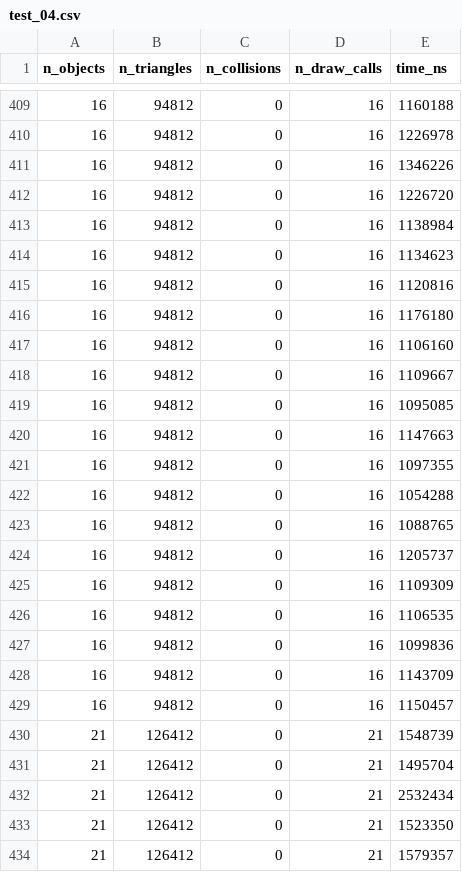
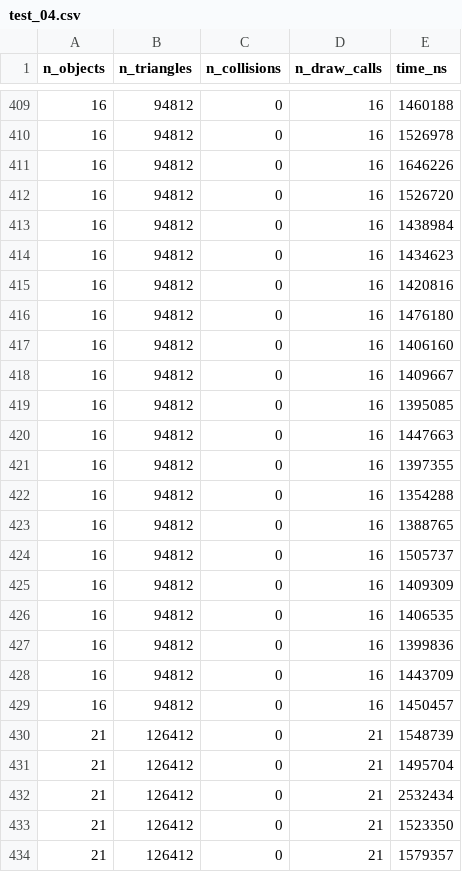
Before and after one commit to runebone/cg-cw-s5-bmstu, a CSV file: code/test_04.csv, drawn as a sheet; only a part is shown, gaps mark what is left out; the diff covers the shown part only.

```diff
--- a/code/test_04.csv
+++ b/code/test_04.csv
@@ -409,22 +409,22 @@ n_objects,n_triangles,n_collisions,n_draw_calls,time_ns
-16,94812,0,16,1160188
-16,94812,0,16,1226978
-16,94812,0,16,1346226
-16,94812,0,16,1226720
-16,94812,0,16,1138984
-16,94812,0,16,1134623
-16,94812,0,16,1120816
-16,94812,0,16,1176180
-16,94812,0,16,1106160
-16,94812,0,16,1109667
-16,94812,0,16,1095085
-16,94812,0,16,1147663
-16,94812,0,16,1097355
-16,94812,0,16,1054288
-16,94812,0,16,1088765
-16,94812,0,16,1205737
-16,94812,0,16,1109309
-16,94812,0,16,1106535
-16,94812,0,16,1099836
-16,94812,0,16,1143709
-16,94812,0,16,1150457
+16,94812,0,16,1460188
+16,94812,0,16,1526978
+16,94812,0,16,1646226
+16,94812,0,16,1526720
+16,94812,0,16,1438984
+16,94812,0,16,1434623
+16,94812,0,16,1420816
+16,94812,0,16,1476180
+16,94812,0,16,1406160
+16,94812,0,16,1409667
+16,94812,0,16,1395085
+16,94812,0,16,1447663
+16,94812,0,16,1397355
+16,94812,0,16,1354288
+16,94812,0,16,1388765
+16,94812,0,16,1505737
+16,94812,0,16,1409309
+16,94812,0,16,1406535
+16,94812,0,16,1399836
+16,94812,0,16,1443709
+16,94812,0,16,1450457
 21,126412,0,21,1548739
```
Also changed, not shown: 27 edited cells elsewhere in this file.
